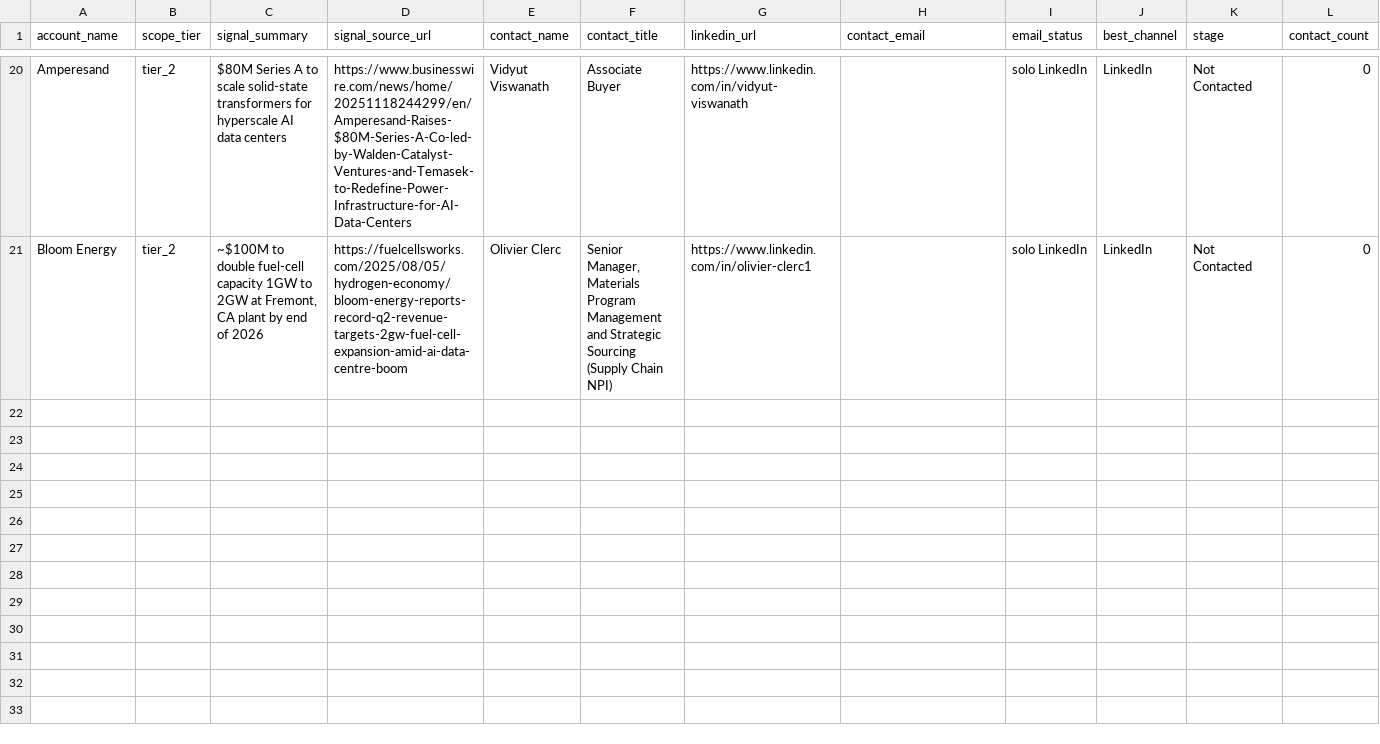
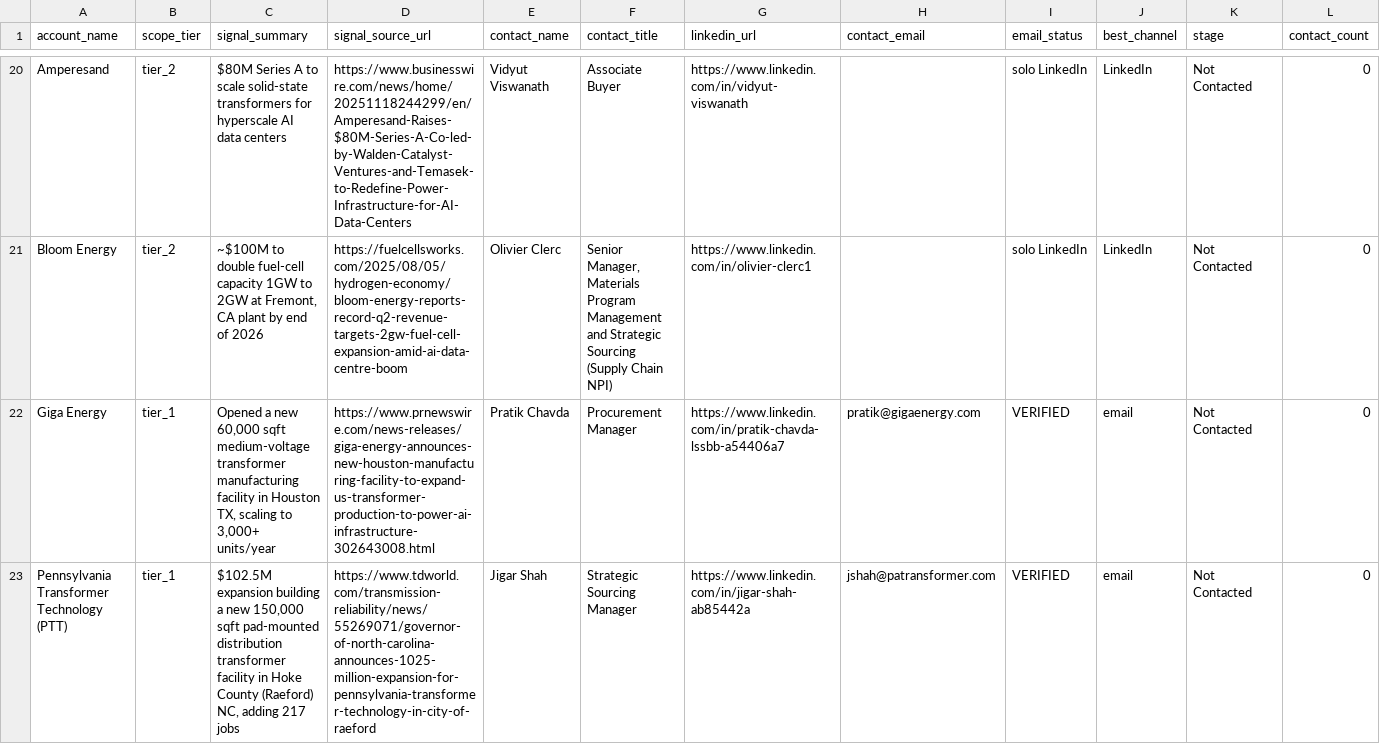
Before and after one commit to Aldchiw/prima-gtm-skills, a CSV file: output/leads_final.csv, drawn as a sheet; only a part is shown, gaps mark what is left out; the diff covers the shown part only; the diff names each change by its address in the sheet, - before the commit and + after, or states it on an @@ line.

```diff
--- a/output/leads_final.csv
+++ b/output/leads_final.csv
+row 22: Giga Energy | tier_1 | Opened a new 60,000 sqft medium-voltage transformer manufacturing facility in Houston TX, scaling to 3,000+ units/year | https://www.prnewswire.com/news-releases/giga-energy-announces-new-houston-manufacturing-facility-to-expand-us-transformer-production-to-power-ai-infrastructure-302643008.html | Pratik Chavda | Procurement Manager | https://www.linkedin.com/in/pratik-chavda-lssbb-a54406a7 | pratik@gigaenergy.com | VERIFIED | email | Not Contacted | 0
+row 23: Pennsylvania Transformer Technology (PTT) | tier_1 | $102.5M expansion building a new 150,000 sqft pad-mounted distribution transformer facility in Hoke County (Raeford) NC, adding 217 jobs | https://www.tdworld.com/transmission-reliability/news/55269071/governor-of-north-carolina-announces-1025-million-expansion-for-pennsylvania-transformer-technology-in-city-of-raeford | Jigar Shah | Strategic Sourcing Manager | https://www.linkedin.com/in/jigar-shah-ab85442a | jshah@patransformer.com | VERIFIED | email | Not Contacted | 0
```
Also changed, not shown: 6 added rows elsewhere in this file, 2 other files.
